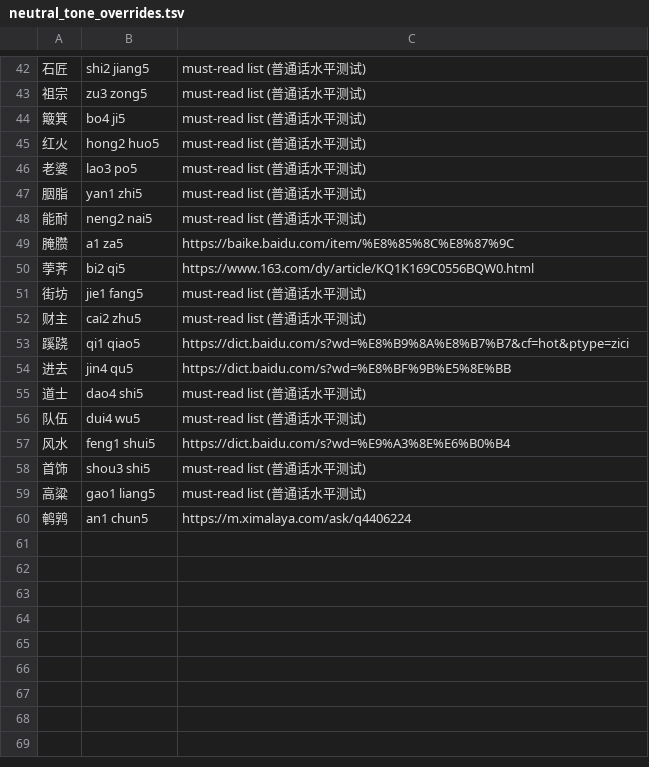
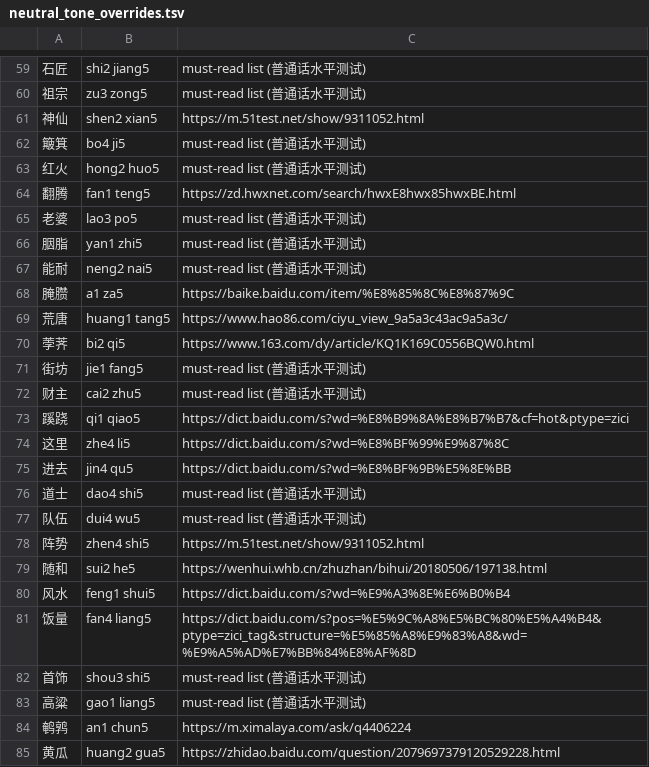
Before and after one commit to scartoon/koreader-chinese-helper, a TSV file: data/neutral_tone_overrides.tsv, drawn as a sheet; only a part is shown, gaps mark what is left out; the diff covers the shown part only; the diff names each change by its address in the sheet, - before the commit and + after, or states it on an @@ line.

```diff
--- a/data/neutral_tone_overrides.tsv
+++ b/data/neutral_tone_overrides.tsv
+row 61: 神仙 | shen2 xian5 | https://m.51test.net/show/9311052.html
+row 64: 翻腾 | fan1 teng5 | https://zd.hwxnet.com/search/hwxE8hwx85hwxBE.html
+row 69: 荒唐 | huang1 tang5 | https://www.hao86.com/ciyu_view_9a5a3c43ac9a5a3c/
+row 74: 这里 | zhe4 li5 | https://dict.baidu.com/s?wd=%E8%BF%99%E9%87%8C
+row 78: 阵势 | zhen4 shi5 | https://m.51test.net/show/9311052.html
+row 79: 随和 | sui2 he5 | https://wenhui.whb.cn/zhuzhan/bihui/20180506/197138.html
+row 81: 饭量 | fan4 liang5 | https://dict.baidu.com/s?pos=%E5%9C%A8%E5%BC%80%E5%A4%B4&ptype=zici_tag&structure=%E5%85%A8%E9%83%A8&wd=%E9%A5%AD%E7%BB%84%E8%AF%8D
+row 85: 黄瓜 | huang2 gua5 | https://zhidao.baidu.com/question/2079697379120529228.html
```
Also changed, not shown: 17 added rows elsewhere in this file, 10 other files.
